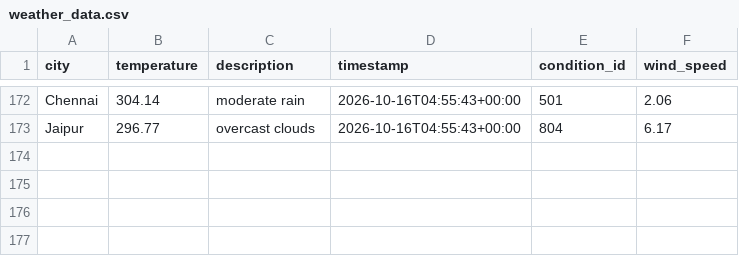
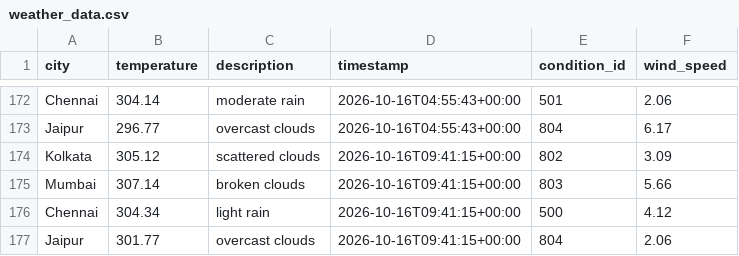
Before and after one commit to Niyanthri24/Weather-Data-Prediction, a CSV file: data/weather_data.csv, drawn as a sheet; only a part is shown, gaps mark what is left out; the diff names each change by its address in the sheet, - before the commit and + after, or states it on an @@ line.

```diff
--- a/data/weather_data.csv
+++ b/data/weather_data.csv
+row 174: Kolkata | 305.12 | scattered clouds | 2026-10-16T09:41:15+00:00 | 802 | 3.09
+row 175: Mumbai | 307.14 | broken clouds | 2026-10-16T09:41:15+00:00 | 803 | 5.66
+row 176: Chennai | 304.34 | light rain | 2026-10-16T09:41:15+00:00 | 500 | 4.12
+row 177: Jaipur | 301.77 | overcast clouds | 2026-10-16T09:41:15+00:00 | 804 | 2.06
```
